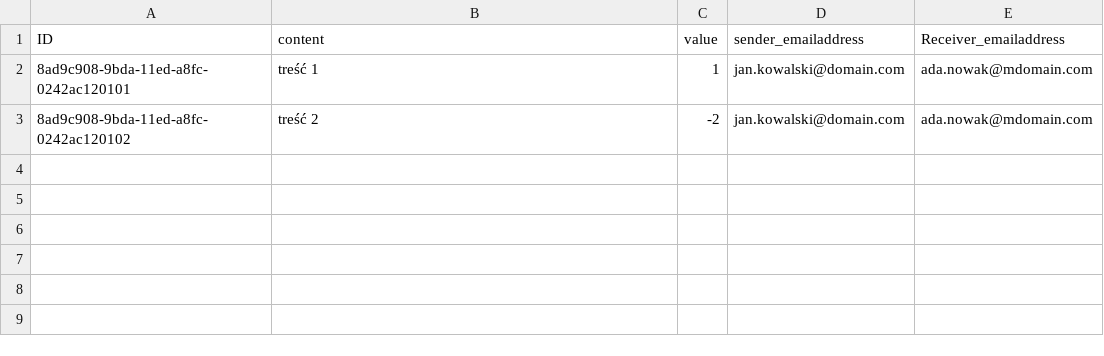
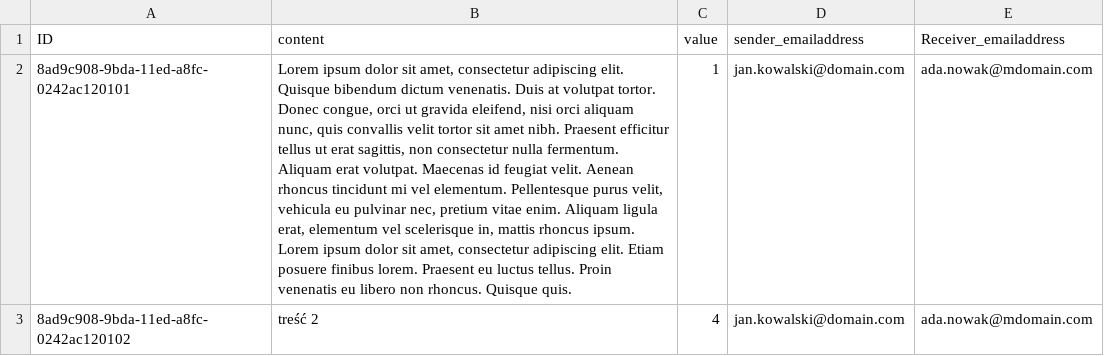
Before and after one commit to Ajolos/cloud-sandbox, a CSV file: si-parsley/db/data/pl.sic.parsley-Comments.csv, drawn as a sheet; the diff names each change by its address in the sheet, - before the commit and + after, or states it on an @@ line.

```diff
--- a/si-parsley/db/data/pl.sic.parsley-Comments.csv
+++ b/si-parsley/db/data/pl.sic.parsley-Comments.csv
-B2 (content): treść 1
+B2 (content): Lorem ipsum dolor sit amet, consectetur adipiscing elit. Quisque bibendum dictum venenatis. Duis at volutpat tortor. Donec congue, orci ut gravida eleifend, nisi orci aliquam nunc, quis convallis velit tortor sit amet nibh. Praesent efficitur tellus ut erat sagittis, non consectetur nulla fermentum. Aliquam erat volutpat. Maecenas id feugiat velit. Aenean rhoncus tincidunt mi vel elementum. Pellentesque purus velit, vehicula eu pulvinar nec, pretium vitae enim. Aliquam ligula erat, elementum vel scelerisque in, mattis rhoncus ipsum. Lorem ipsum dolor sit amet, consectetur adipiscing elit. Etiam posuere finibus lorem. Praesent eu luctus tellus. Proin venenatis eu libero non rhoncus. Quisque quis.
-C3 (value): -2
+C3 (value): 4
```
Also changed, not shown: si-parsley/db/data/pl.sic.parsley-Employees.csv, 7 other files.
